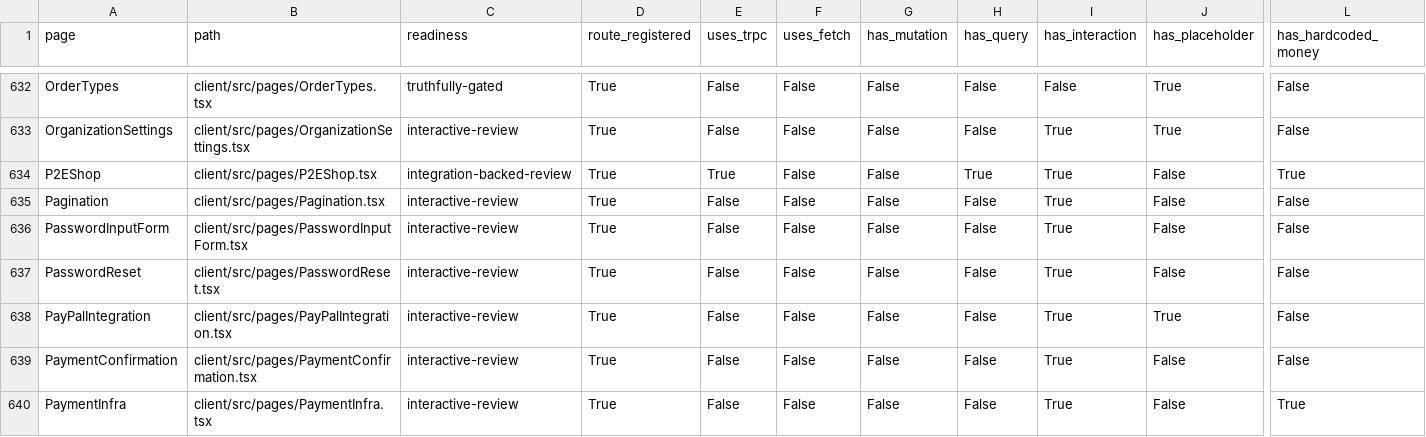
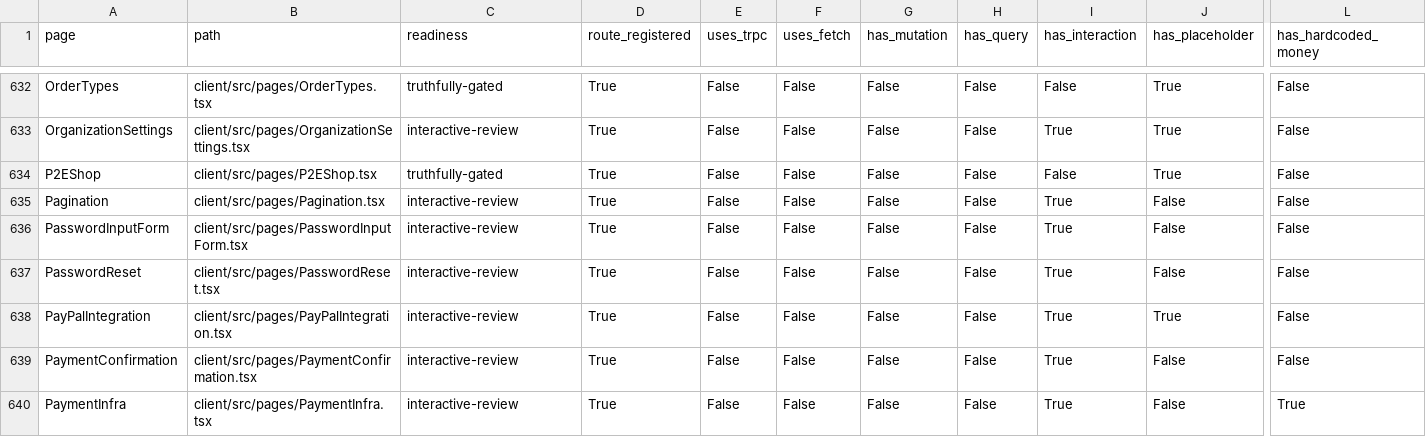
Before and after one commit to skylerblue333/skycoin4444, a CSV file: docs/page-readiness-inventory.csv, drawn as a sheet; only a part is shown, gaps mark what is left out; the diff names each change by its address in the sheet, - before the commit and + after, or states it on an @@ line.

```diff
--- a/docs/page-readiness-inventory.csv
+++ b/docs/page-readiness-inventory.csv
-C634 (readiness): integration-backed-review
+C634 (readiness): truthfully-gated
-E634 (uses_trpc): True
+E634 (uses_trpc): False
-H634 (has_query): True
+H634 (has_query): False
-I634 (has_interaction): True
+I634 (has_interaction): False
-J634 (has_placeholder): False
+J634 (has_placeholder): True
-L634 (has_hardcoded_money): True
+L634 (has_hardcoded_money): False
```
Also changed, not shown: 1 other file.
